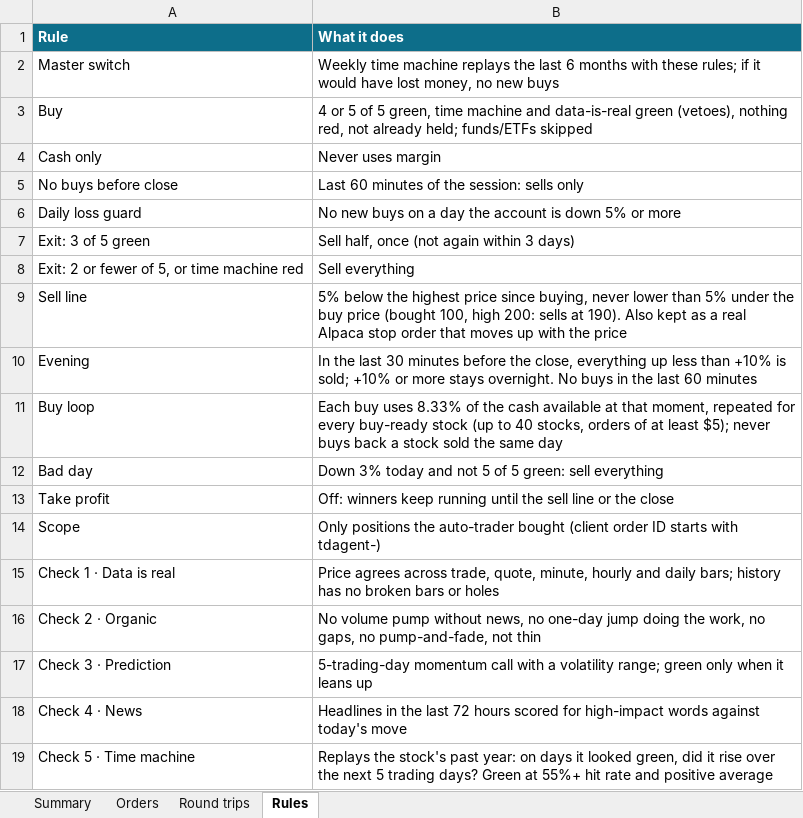
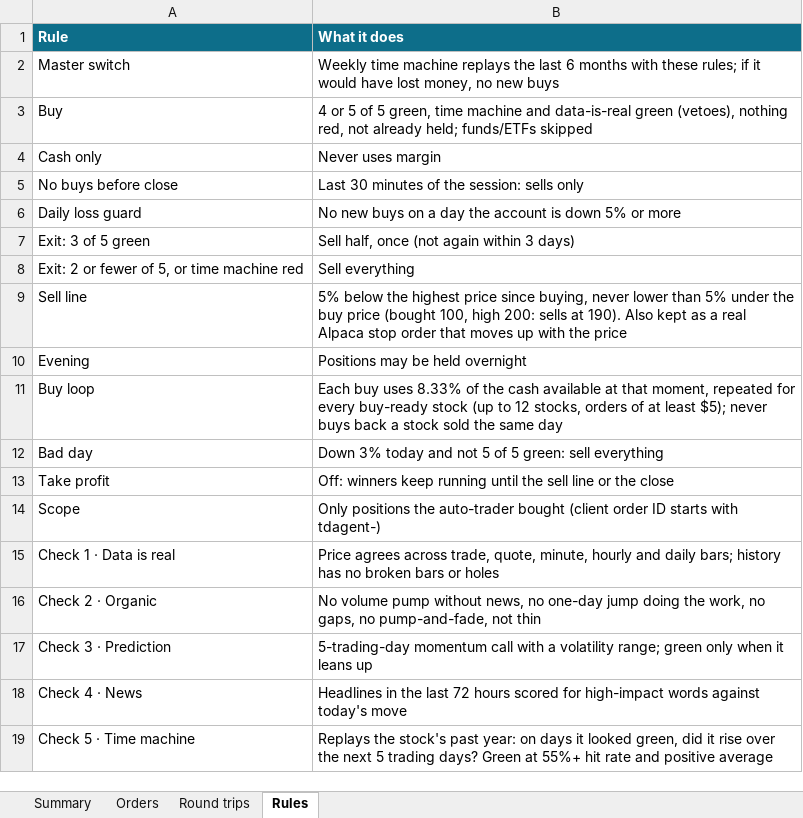
Before and after one commit to minto2196/my-claude-trade, an Excel workbook: trade-records/excel/2026-W44_2026-10-26.xlsx, sheet Rules, drawn as a sheet; values as stored, in another font and other column widths than the file's, no borders; the diff names each change by its address in the sheet, - before the commit and + after, or states it on an @@ line.

```diff
--- a/trade-records/excel/2026-W44_2026-10-26.xlsx (sheet Rules)
+++ b/trade-records/excel/2026-W44_2026-10-26.xlsx (sheet Rules)
-B5 (What it does): Last 60 minutes of the session: sells only
+B5 (What it does): Last 30 minutes of the session: sells only
-B10 (What it does): In the last 30 minutes before the close, everything up less than +10% is sold; +10% or more stays overnight. No buys in the last 60 minutes
+B10 (What it does): Positions may be held overnight
-B11 (What it does): …(up to 40 stocks, orders…
+B11 (What it does): …(up to 12 stocks, orders…
```
Also changed, not shown: sheet Orders, sheet Round trips, sheet Summary, 4 other files.
